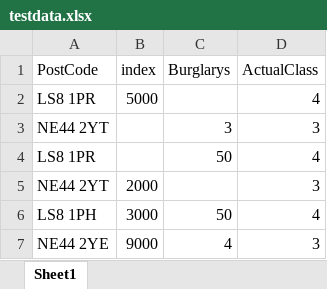
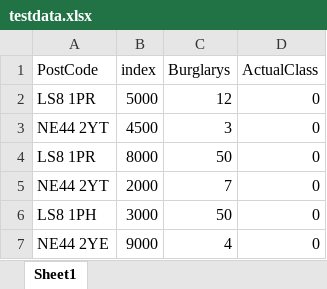
Before and after one commit to dannyleewalasek/DSS, an Excel workbook: testdata.xlsx, sheet Sheet1, drawn as a sheet; values as stored, in another font and other column widths than the file's, no borders; the diff names each change by its address in the sheet, - before the commit and + after, or states it on an @@ line.

Commit message:
accuracy correction
need to alter training data to give a pattern.

```diff
--- a/testdata.xlsx (sheet Sheet1)
+++ b/testdata.xlsx (sheet Sheet1)
-C2 (Burglarys): (empty)
+C2 (Burglarys): 12
-D2 (ActualClass): 4
+D2 (ActualClass): 0
-B3 (index): (empty)
+B3 (index): 4500
-D3 (ActualClass): 3
+D3 (ActualClass): 0
-B4 (index): (empty)
+B4 (index): 8000
-D4 (ActualClass): 4
+D4 (ActualClass): 0
-C5 (Burglarys): (empty)
+C5 (Burglarys): 7
-D5 (ActualClass): 3
+D5 (ActualClass): 0
-D6 (ActualClass): 4
+D6 (ActualClass): 0
-D7 (ActualClass): 3
+D7 (ActualClass): 0
```
Also changed, not shown: 11 other files.
